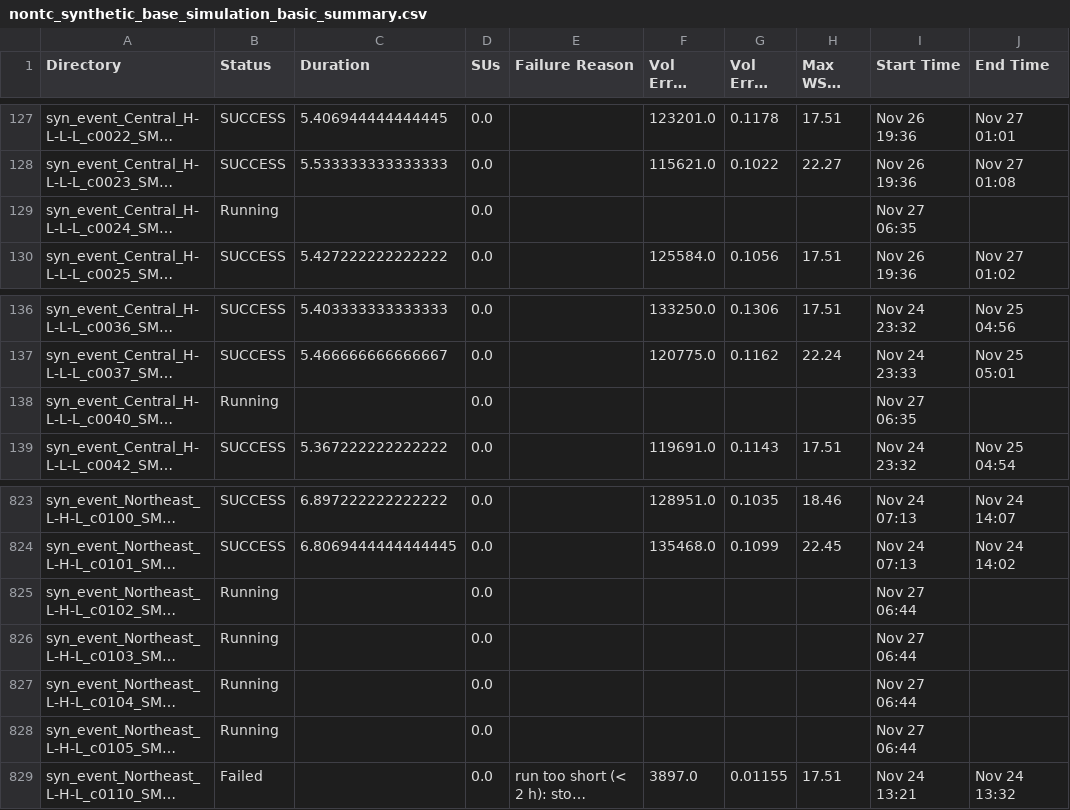
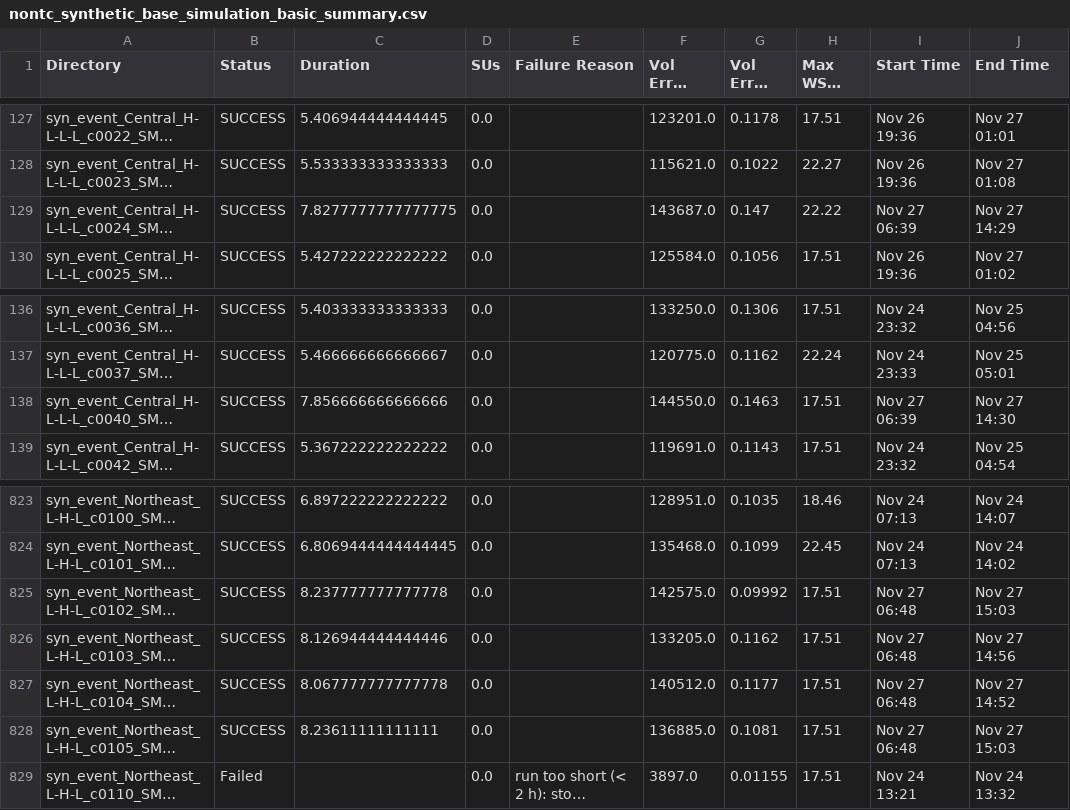
Before and after one commit to akhalid-twi/LWI-production, a CSV file: assets/aws2/nontc_synthetic_base_simulation_basic_summary.csv, drawn as a sheet; only a part is shown, gaps mark what is left out; long unchanged cells end in …; the diff covers the shown part only; the diff names each change by its address in the sheet, - before the commit and + after, or states it on an @@ line.

```diff
--- a/assets/aws2/nontc_synthetic_base_simulation_basic_summary.csv
+++ b/assets/aws2/nontc_synthetic_base_simulation_basic_summary.csv
-B129 (Status): Running
+B129 (Status): SUCCESS
-C129 (Duration): (empty)
+C129 (Duration): 7.8277777777777775
-F129 (Vol Error (AF)): (empty)
+F129 (Vol Error (AF)): 143687.0
-G129 (Vol Error (%)): (empty)
+G129 (Vol Error (%)): 0.147
-H129 (Max WSEL Err): (empty)
+H129 (Max WSEL Err): 22.22
-I129 (Start Time): Nov 27 06:35
+I129 (Start Time): Nov 27 06:39
-J129 (End Time): (empty)
+J129 (End Time): Nov 27 14:29
-B138 (Status): Running
+B138 (Status): SUCCESS
-C138 (Duration): (empty)
+C138 (Duration): 7.856666666666666
-F138 (Vol Error (AF)): (empty)
+F138 (Vol Error (AF)): 144550.0
-G138 (Vol Error (%)): (empty)
+G138 (Vol Error (%)): 0.1463
-H138 (Max WSEL Err): (empty)
+H138 (Max WSEL Err): 17.51
-I138 (Start Time): Nov 27 06:35
+I138 (Start Time): Nov 27 06:39
-J138 (End Time): (empty)
+J138 (End Time): Nov 27 14:30
-B825:B828 (Status): Running
+B825:B828 (Status): SUCCESS
-C825 (Duration): (empty)
+C825 (Duration): 8.237777777777778
-F825 (Vol Error (AF)): (empty)
+F825 (Vol Error (AF)): 142575.0
-G825 (Vol Error (%)): (empty)
+G825 (Vol Error (%)): 0.09992
-H825:H828 (Max WSEL Err): (empty)
+H825:H828 (Max WSEL Err): 17.51
-I825:I828 (Start Time): Nov 27 06:44
+I825:I828 (Start Time): Nov 27 06:48
-J825 (End Time): (empty)
+J825 (End Time): Nov 27 15:03
-C826 (Duration): (empty)
+C826 (Duration): 8.126944444444446
-F826 (Vol Error (AF)): (empty)
+F826 (Vol Error (AF)): 133205.0
-G826 (Vol Error (%)): (empty)
+G826 (Vol Error (%)): 0.1162
-J826 (End Time): (empty)
+J826 (End Time): Nov 27 14:56
-C827 (Duration): (empty)
+C827 (Duration): 8.067777777777778
-F827 (Vol Error (AF)): (empty)
+F827 (Vol Error (AF)): 140512.0
-G827 (Vol Error (%)): (empty)
+G827 (Vol Error (%)): 0.1177
-J827 (End Time): (empty)
+J827 (End Time): Nov 27 14:52
-C828 (Duration): (empty)
+C828 (Duration): 8.23611111111111
-F828 (Vol Error (AF)): (empty)
+F828 (Vol Error (AF)): 136885.0
-G828 (Vol Error (%)): (empty)
+G828 (Vol Error (%)): 0.1081
-J828 (End Time): (empty)
+J828 (End Time): Nov 27 15:03
```
Also changed, not shown: 69 edited cells elsewhere in this file, assets/aws2/nontc_synthetic_base_simulation_progress.csv, 1 other file.
